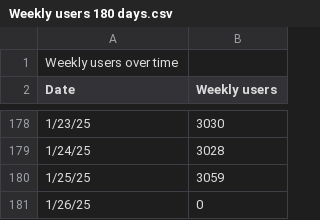
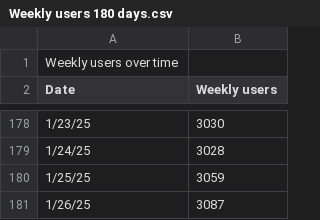
Before and after one commit to Raymmar/Download-Spaces-Feed, a CSV file: Weekly users 180 days.csv, drawn as a sheet; only a part is shown, gaps mark what is left out.

Commit message:
Agent query: Is the Weekly Active Users chart displaying all the data points from the CSV file properly?
Update weekly user data and correct StatsWidget to reflect 1/26/25 data.

Screenshot: https://storage.googleapis.com/screenshot-production-us-central1/7114d5ac-a855-4723-bf77-ff79f4f28037/127cbc5d-c423-4835-a415-2db18d17de02.jpg

```diff
--- a/Weekly users 180 days.csv
+++ b/Weekly users 180 days.csv
@@ -180,2 +180,2 @@ Date,Weekly users
 1/25/25,3059
-1/26/25,0
+1/26/25,3087
```
Also changed, not shown: 1 other file.
